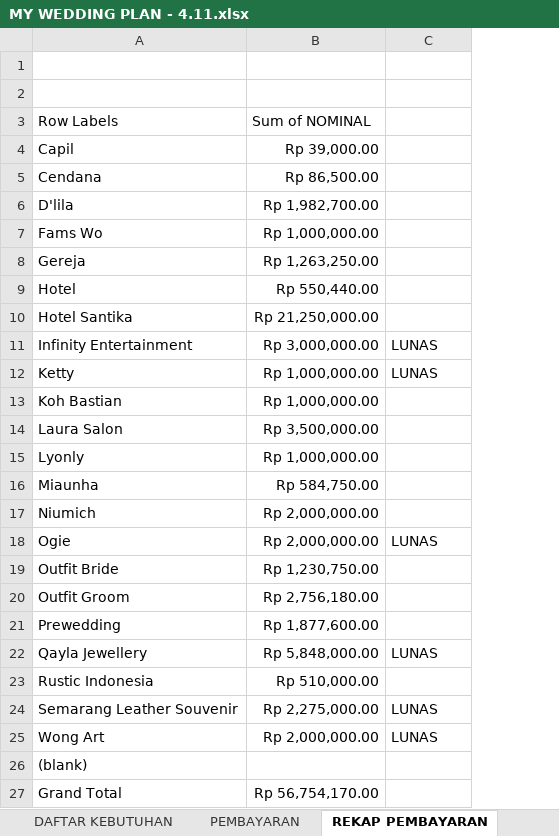
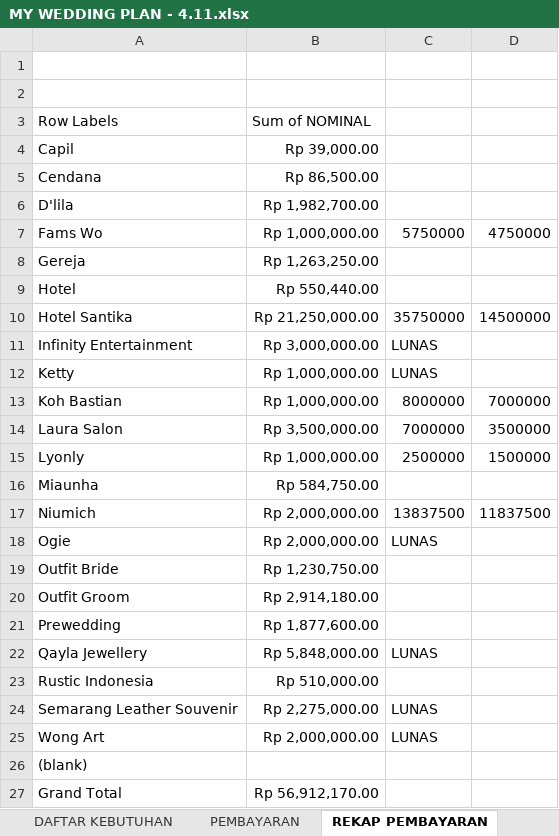
Before and after one commit to ricmawan/projects, an Excel workbook: incrediblejournEYBEEwithyou/MY WEDDING PLAN - 4.11.xlsx, sheet REKAP PEMBAYARAN, drawn as a sheet; values as stored, in another font and other column widths than the file's, no borders; the diff names each change by its address in the sheet, - before the commit and + after, or states it on an @@ line.

```diff
--- a/incrediblejournEYBEEwithyou/MY WEDDING PLAN - 4.11.xlsx (sheet REKAP PEMBAYARAN)
+++ b/incrediblejournEYBEEwithyou/MY WEDDING PLAN - 4.11.xlsx (sheet REKAP PEMBAYARAN)
+column D, rows 7-17: 4750000 |  |  | 14500000 |  |  | 7000000 | 3500000 | 1500000 |  | 11837500
-C7: (empty)
+C7: 5750000
-C10: (empty)
+C10: 35750000
-C13: (empty)
+C13: 8000000
-C14: (empty)
+C14: 7000000
-C15: (empty)
+C15: 2500000
-C17: (empty)
+C17: 13837500
-B20: Rp 2,756,180.00
+B20: Rp 2,914,180.00
-B27: Rp 56,754,170.00
+B27: Rp 56,912,170.00
```
Also changed, not shown: 2 other files.
